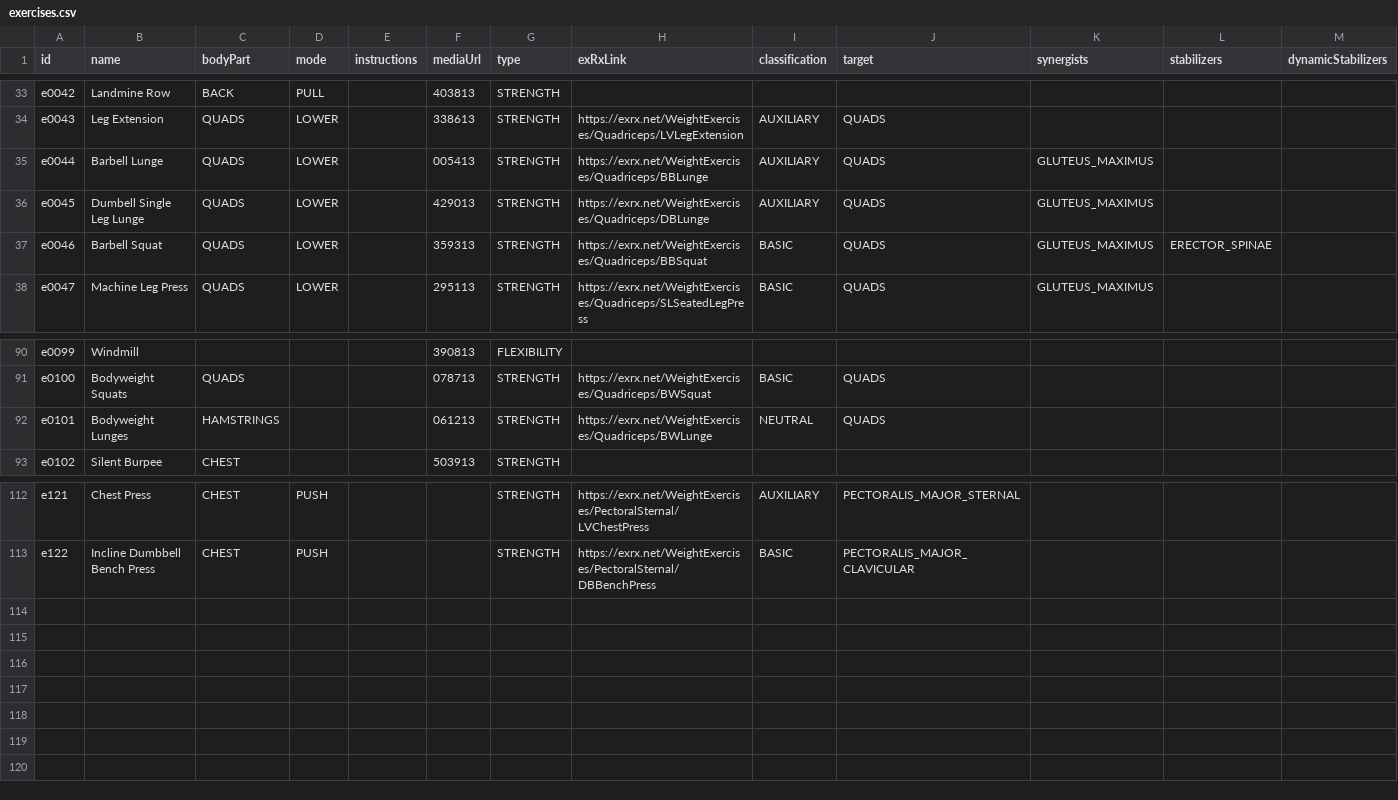
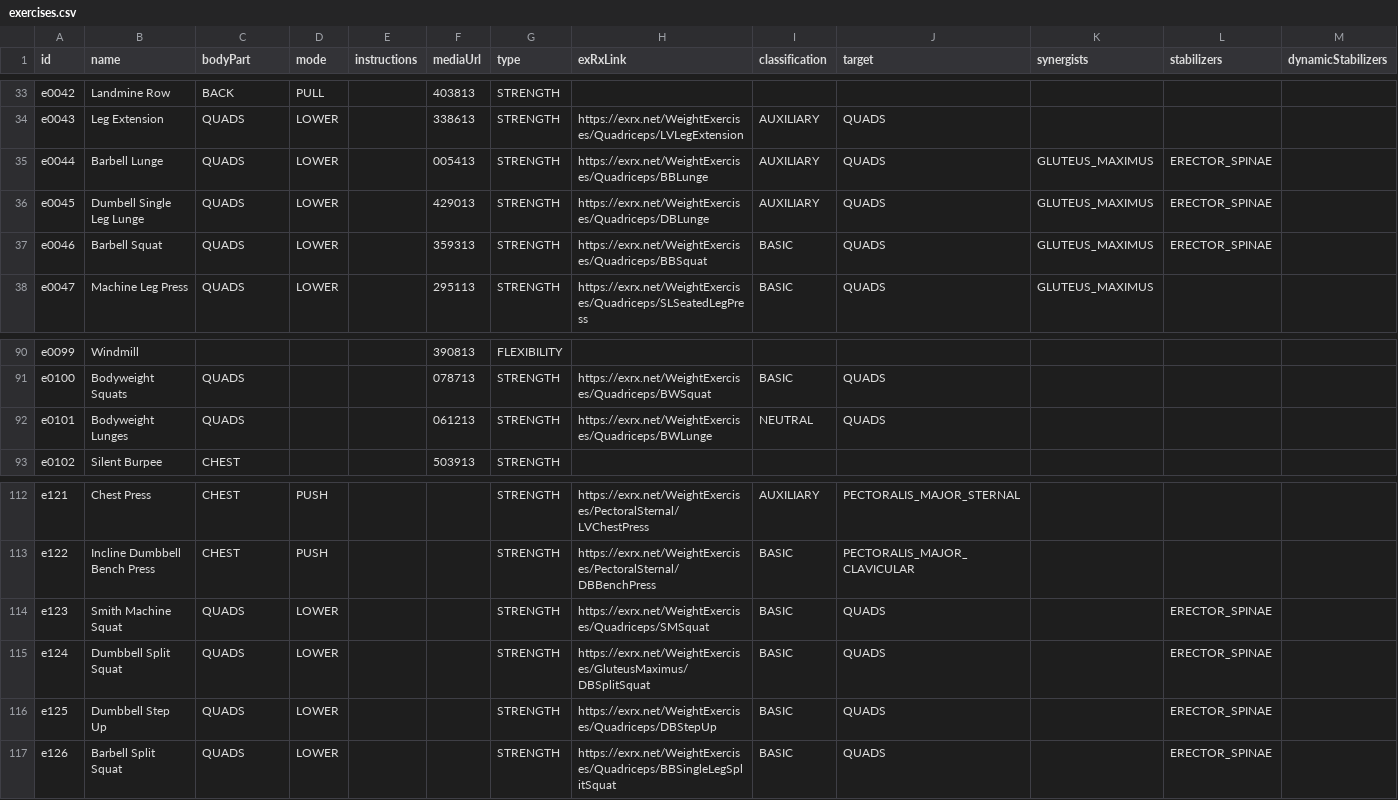
Before and after one commit to sammydowds/cyber-split, a CSV file: data/exercises.csv, drawn as a sheet; only a part is shown, gaps mark what is left out.

Commit message:
chore: update exercises and fixes

```diff
--- a/data/exercises.csv
+++ b/data/exercises.csv
@@ -34,4 +34,4 @@ e0042,Landmine Row,BACK,PULL,,403813,STRENGTH,,,,,,
 e0043,Leg Extension,QUADS,LOWER,,338613,STRENGTH,https://exrx.net/WeightExercises/Quadriceps/LVLegExtension,AUXILIARY,QUADS,,,
-e0044,Barbell Lunge,QUADS,LOWER,,005413,STRENGTH,https://exrx.net/WeightExercises/Quadriceps/BBLunge,AUXILIARY,QUADS,GLUTEUS_MAXIMUS,,
-e0045,Dumbell Single Leg Lunge,QUADS,LOWER,,429013,STRENGTH,https://exrx.net/WeightExercises/Quadriceps/DBLunge,AUXILIARY,QUADS,GLUTEUS_MAXIMUS,,
+e0044,Barbell Lunge,QUADS,LOWER,,005413,STRENGTH,https://exrx.net/WeightExercises/Quadriceps/BBLunge,AUXILIARY,QUADS,GLUTEUS_MAXIMUS,ERECTOR_SPINAE,
+e0045,Dumbell Single Leg Lunge,QUADS,LOWER,,429013,STRENGTH,https://exrx.net/WeightExercises/Quadriceps/DBLunge,AUXILIARY,QUADS,GLUTEUS_MAXIMUS,ERECTOR_SPINAE,
 e0046,Barbell Squat,QUADS,LOWER,,359313,STRENGTH,https://exrx.net/WeightExercises/Quadriceps/BBSquat,BASIC,QUADS,GLUTEUS_MAXIMUS,ERECTOR_SPINAE,
@@ -92,3 +92,3 @@ e0099,Windmill ,,,,"390813
 e0100,Bodyweight Squats,QUADS,,,078713,STRENGTH,https://exrx.net/WeightExercises/Quadriceps/BWSquat,BASIC,QUADS,,,
-e0101,Bodyweight Lunges,HAMSTRINGS,,,061213,STRENGTH,https://exrx.net/WeightExercises/Quadriceps/BWLunge,NEUTRAL,QUADS,,,
+e0101,Bodyweight Lunges,QUADS,,,061213,STRENGTH,https://exrx.net/WeightExercises/Quadriceps/BWLunge,NEUTRAL,QUADS,,,
 e0102,Silent Burpee,CHEST,,,503913,STRENGTH,,,,,,
@@ -114 +114,5 @@ e121,Chest Press,CHEST,PUSH,,,STRENGTH,https://exrx.net/WeightExercises/Pectoral
 e122,Incline Dumbbell Bench Press,CHEST,PUSH,,,STRENGTH,https://exrx.net/WeightExercises/PectoralSternal/DBBenchPress,BASIC,PECTORALIS_MAJOR_CLAVICULAR,,,
+e123,Smith Machine Squat,QUADS,LOWER,,,STRENGTH,https://exrx.net/WeightExercises/Quadriceps/SMSquat,BASIC,QUADS,,ERECTOR_SPINAE,
+e124,Dumbbell Split Squat,QUADS,LOWER,,,STRENGTH,https://exrx.net/WeightExercises/GluteusMaximus/DBSplitSquat,BASIC,QUADS,,ERECTOR_SPINAE,
+e125,Dumbbell Step Up,QUADS,LOWER,,,STRENGTH,https://exrx.net/WeightExercises/Quadriceps/DBStepUp,BASIC,QUADS,,ERECTOR_SPINAE,
+e126,Barbell Split Squat,QUADS,LOWER,,,STRENGTH,https://exrx.net/WeightExercises/Quadriceps/BBSingleLegSplitSquat,BASIC,QUADS,,ERECTOR_SPINAE,
```
Also changed, not shown: 1 other file.
